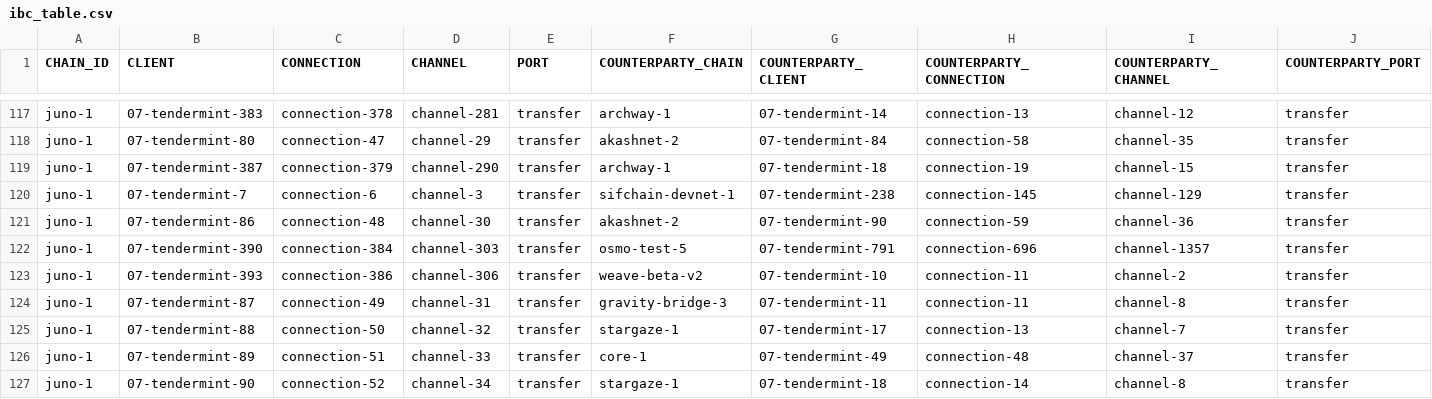
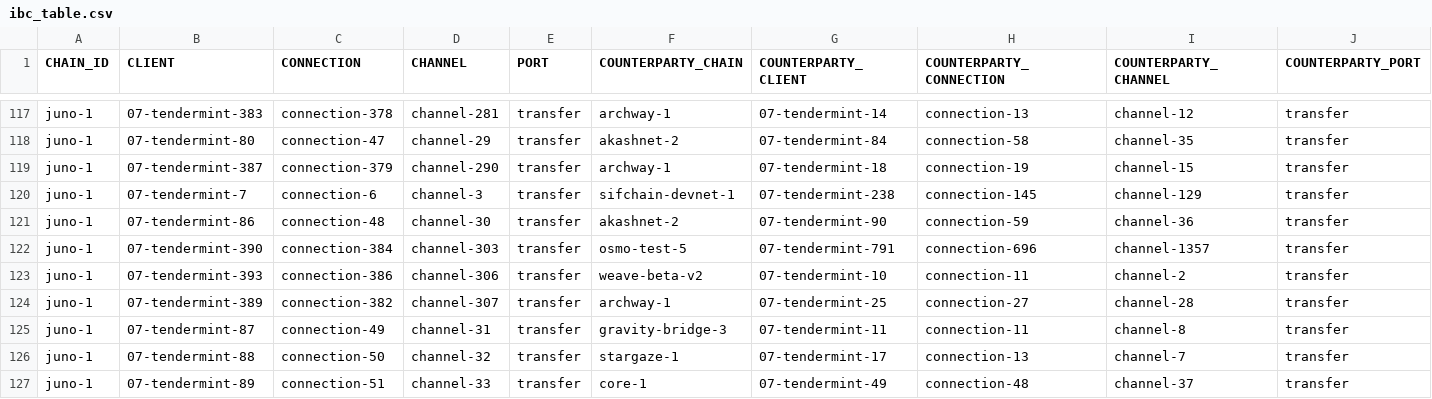
Before and after one commit to clemensgg/ibc-tables, a CSV file: juno/ibc_table.csv, drawn as a sheet; only a part is shown, gaps mark what is left out; the shorter side is filled out with more unchanged rows.

```diff
--- a/juno/ibc_table.csv
+++ b/juno/ibc_table.csv
@@ -123,2 +123,3 @@ juno-1, 07-tendermint-390, connection-384, channel-303, transfer, osmo-test-5, 0
 juno-1, 07-tendermint-393, connection-386, channel-306, transfer, weave-beta-v2, 07-tendermint-10, connection-11, channel-2, transfer
+juno-1, 07-tendermint-389, connection-382, channel-307, transfer, archway-1, 07-tendermint-25, connection-27, channel-28, transfer
 juno-1, 07-tendermint-87, connection-49, channel-31, transfer, gravity-bridge-3, 07-tendermint-11, connection-11, channel-8, transfer
```
